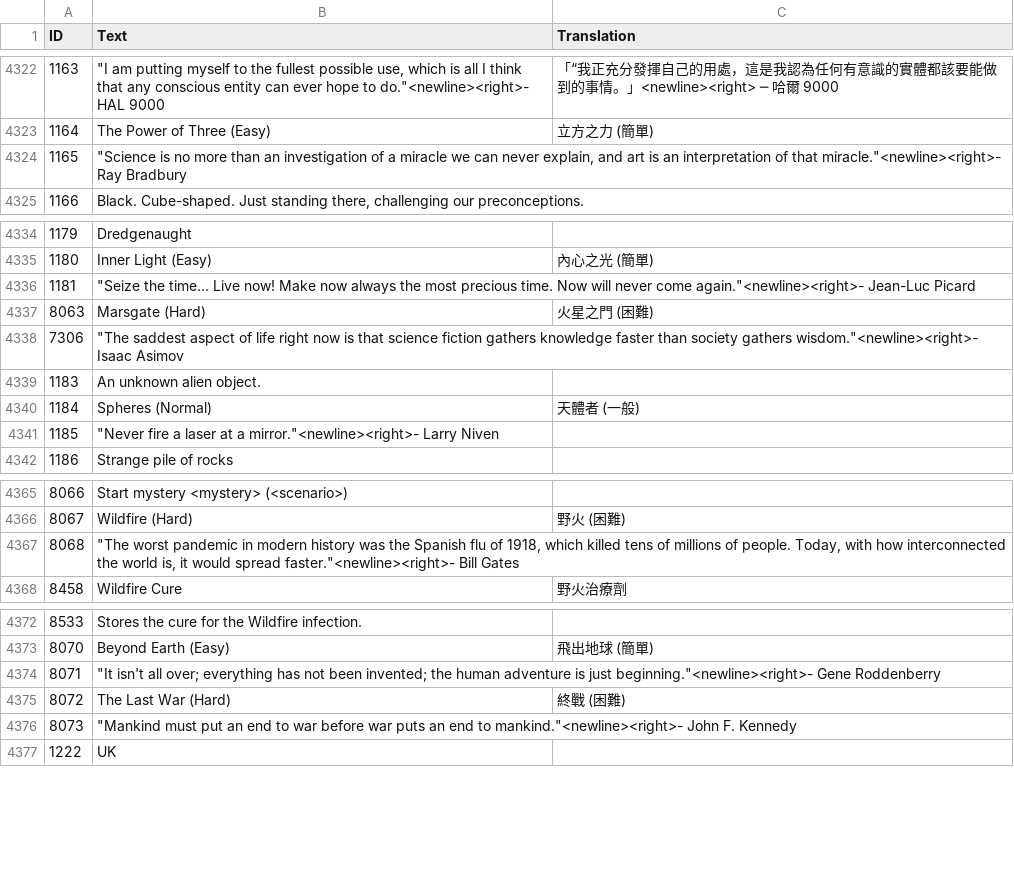
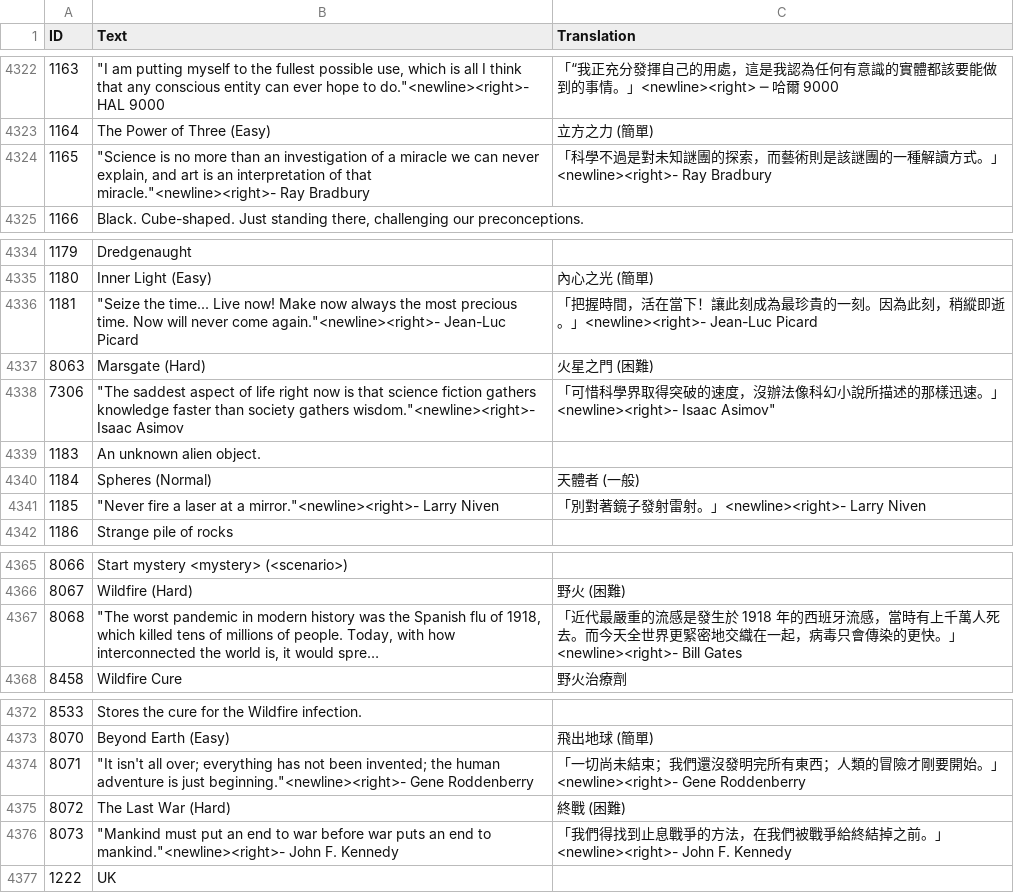
Before and after one commit to ksp-amosa/survivingmars_trad_chinese, a CSV file: Trad Chinese/Game.csv, drawn as a sheet; only a part is shown, gaps mark what is left out; long unchanged cells end in …; the diff names each change by its address in the sheet, - before the commit and + after, or states it on an @@ line.

Commit message:
Trial translation.
Not sure if format ok, please help to verify.

```diff
--- a/Trad Chinese/Game.csv
+++ b/Trad Chinese/Game.csv
-C4324 (Translation): (empty)
+C4324 (Translation): 「科學不過是對未知謎團的探索，而藝術則是該謎團的一種解讀方式。」<newline><right>- Ray Bradbury
-C4336 (Translation): (empty)
+C4336 (Translation): 「把握時間，活在當下！讓此刻成為最珍貴的一刻。因為此刻，稍縱即逝。」<newline><right>- Jean-Luc Picard
-C4338 (Translation): (empty)
+C4338 (Translation): 「可惜科學界取得突破的速度，沒辦法像科幻小說所描述的那樣迅速。」<newline><right>- Isaac Asimov"
-C4341 (Translation): (empty)
+C4341 (Translation): 「別對著鏡子發射雷射。」<newline><right>- Larry Niven
-C4367 (Translation): (empty)
+C4367 (Translation): 「近代最嚴重的流感是發生於 1918 年的西班牙流感，當時有上千萬人死去。而今天全世界更緊密地交織在一起，病毒只會傳染的更快。」<newline><right>- Bill Gates
-C4374 (Translation): (empty)
+C4374 (Translation): 「一切尚未結束；我們還沒發明完所有東西；人類的冒險才剛要開始。」<newline><right>- Gene Roddenberry
-C4376 (Translation): (empty)
+C4376 (Translation): 「我們得找到止息戰爭的方法，在我們被戰爭給終結掉之前。」<newline><right>- John F. Kennedy
```
